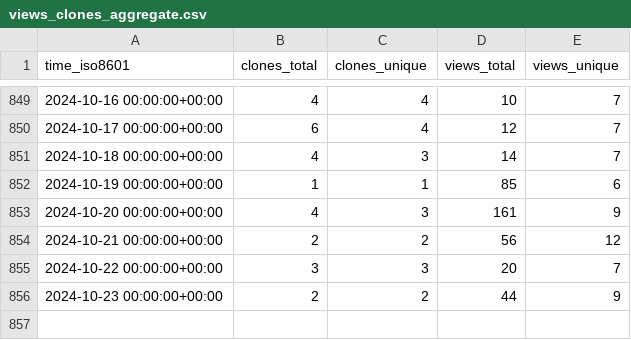
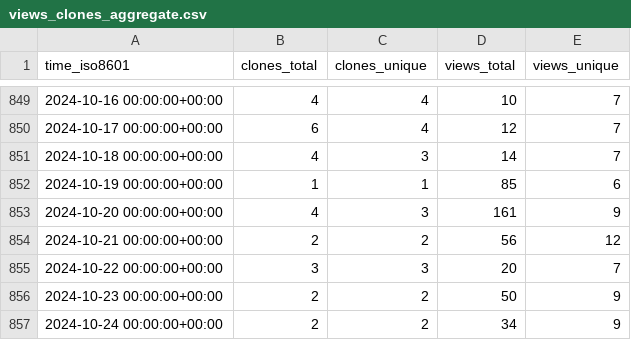
Before and after one commit to awslabs/assisted-log-enabler-for-aws, a CSV file: awslabs/assisted-log-enabler-for-aws/ghrs-data/views_clones_aggregate.csv, drawn as a sheet; only a part is shown, gaps mark what is left out.

```diff
--- a/awslabs/assisted-log-enabler-for-aws/ghrs-data/views_clones_aggregate.csv
+++ b/awslabs/assisted-log-enabler-for-aws/ghrs-data/views_clones_aggregate.csv
@@ -855,2 +855,3 @@ time_iso8601,clones_total,clones_unique,views_total,views_unique
 2024-10-22 00:00:00+00:00,3,3,20,7
-2024-10-23 00:00:00+00:00,2,2,44,9
+2024-10-23 00:00:00+00:00,2,2,50,9
+2024-10-24 00:00:00+00:00,2,2,34,9
```
Also changed, not shown: 1 other file.
